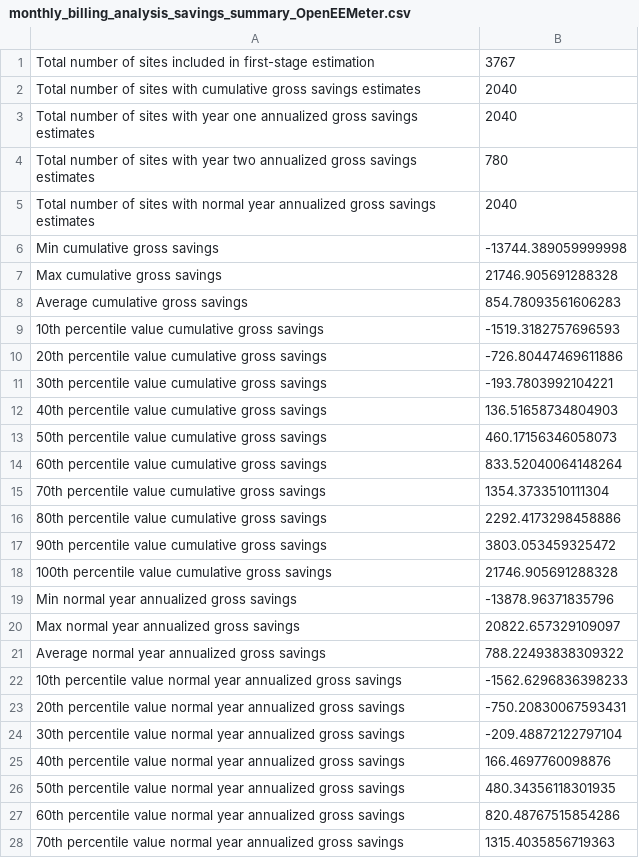
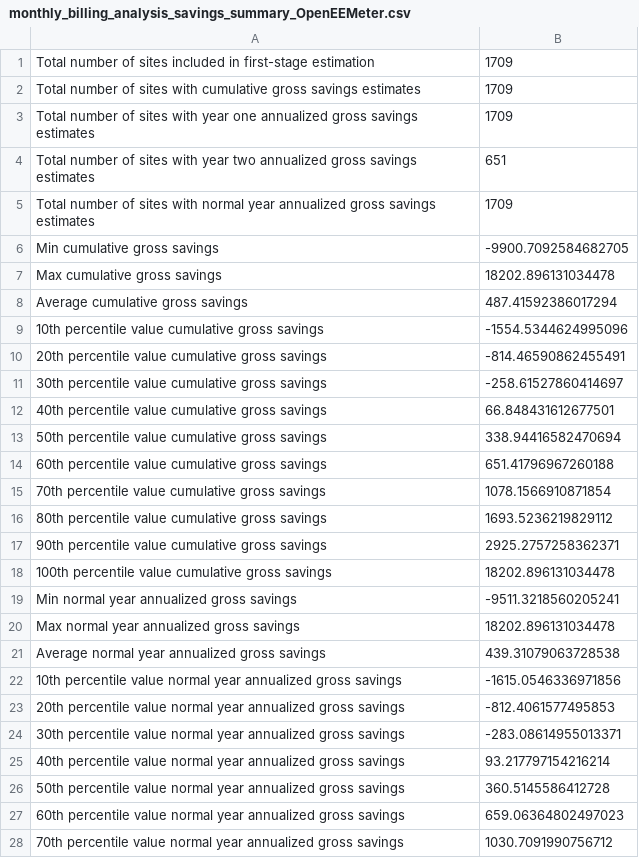
Before and after one commit to openeemeter/caltrack, a CSV file: analysis/monthly/monthly_billing_analysis_savings_summary_OpenEEMeter.csv, drawn as a sheet; only a part is shown; the diff covers the shown part only.

Commit message:
Fix net metering issue with OpenEEMeter electric

```diff
--- a/analysis/monthly/monthly_billing_analysis_savings_summary_OpenEEMeter.csv
+++ b/analysis/monthly/monthly_billing_analysis_savings_summary_OpenEEMeter.csv
@@ -1,28 +1,28 @@
-Total number of sites included in first-stage estimation,3767
-Total number of sites with cumulative gross savings estimates,2040
-Total number of sites with year one annualized gross savings estimates,2040
-Total number of sites with year two annualized gross savings estimates,780
-Total number of sites with normal year annualized gross savings estimates,2040
-Min cumulative gross savings,-13744.389059999998
-Max cumulative gross savings,21746.905691288328
-Average cumulative gross savings,854.78093561606283
-10th percentile value cumulative gross savings,-1519.3182757696593
-20th percentile value cumulative gross savings,-726.80447469611886
-30th percentile value cumulative gross savings,-193.7803992104221
-40th percentile value cumulative gross savings,136.51658734804903
-50th percentile value cumulative gross savings,460.17156346058073
-60th percentile value cumulative gross savings,833.52040064148264
-70th percentile value cumulative gross savings,1354.3733510111304
-80th percentile value cumulative gross savings,2292.4173298458886
-90th percentile value cumulative gross savings,3803.053459325472
-100th percentile value cumulative gross savings,21746.905691288328
-Min normal year annualized gross savings,-13878.96371835796
-Max normal year annualized gross savings,20822.657329109097
-Average normal year annualized gross savings,788.22493838309322
-10th percentile value normal year annualized gross savings,-1562.6296836398233
-20th percentile value normal year annualized gross savings,-750.20830067593431
-30th percentile value normal year annualized gross savings,-209.48872122797104
-40th percentile value normal year annualized gross savings,166.4697760098876
-50th percentile value normal year annualized gross savings,480.34356118301935
-60th percentile value normal year annualized gross savings,820.48767515854286
-70th percentile value normal year annualized gross savings,1315.4035856719363
+Total number of sites included in first-stage estimation,1709
+Total number of sites with cumulative gross savings estimates,1709
+Total number of sites with year one annualized gross savings estimates,1709
+Total number of sites with year two annualized gross savings estimates,651
+Total number of sites with normal year annualized gross savings estimates,1709
+Min cumulative gross savings,-9900.7092584682705
+Max cumulative gross savings,18202.896131034478
+Average cumulative gross savings,487.41592386017294
+10th percentile value cumulative gross savings,-1554.5344624995096
+20th percentile value cumulative gross savings,-814.46590862455491
+30th percentile value cumulative gross savings,-258.61527860414697
+40th percentile value cumulative gross savings,66.848431612677501
+50th percentile value cumulative gross savings,338.94416582470694
+60th percentile value cumulative gross savings,651.41796967260188
+70th percentile value cumulative gross savings,1078.1566910871854
+80th percentile value cumulative gross savings,1693.5236219829112
+90th percentile value cumulative gross savings,2925.2757258362371
+100th percentile value cumulative gross savings,18202.896131034478
+Min normal year annualized gross savings,-9511.3218560205241
+Max normal year annualized gross savings,18202.896131034478
+Average normal year annualized gross savings,439.31079063728538
+10th percentile value normal year annualized gross savings,-1615.0546336971856
+20th percentile value normal year annualized gross savings,-812.4061577495853
+30th percentile value normal year annualized gross savings,-283.08614955013371
+40th percentile value normal year annualized gross savings,93.217797154216214
+50th percentile value normal year annualized gross savings,360.5145586412728
+60th percentile value normal year annualized gross savings,659.06364802497023
+70th percentile value normal year annualized gross savings,1030.7091990756712
```
Also changed, not shown: 23 edited cells elsewhere in this file.
